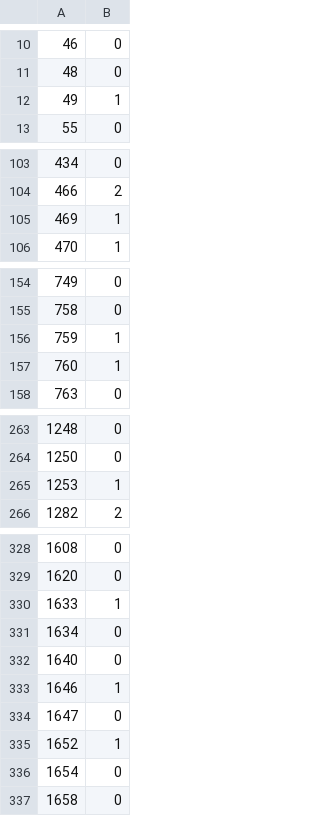
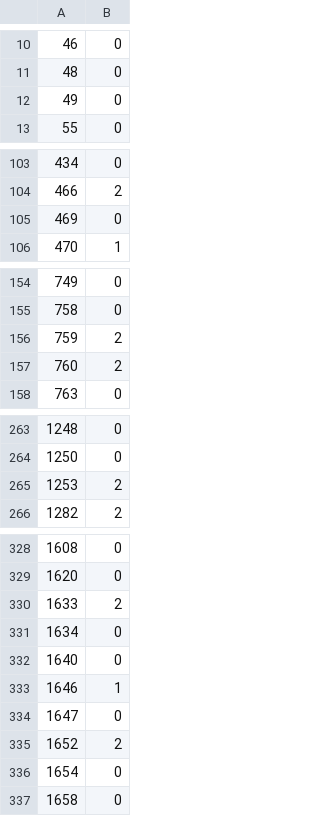
Before and after one commit to TakumiSetoyama/signate_medical_insurance, a CSV file: submit_gbc.csv, drawn as a sheet; only a part is shown, gaps mark what is left out; the diff covers the shown part only.

```diff
--- a/submit_gbc.csv
+++ b/submit_gbc.csv
@@ -11,3 +11,3 @@
 48,0
-49,1
+49,0
 55,0
@@ -104,3 +104,3 @@
 466,2
-469,1
+469,0
 470,1
@@ -155,4 +155,4 @@
 758,0
-759,1
-760,1
+759,2
+760,2
 763,0
@@ -264,3 +264,3 @@
 1250,0
-1253,1
+1253,2
 1282,2
@@ -329,3 +329,3 @@
 1620,0
-1633,1
+1633,2
 1634,0
@@ -334,3 +334,3 @@
 1647,0
-1652,1
+1652,2
 1654,0
```
Also changed, not shown: 3 edited cells elsewhere in this file, 4 other files.
